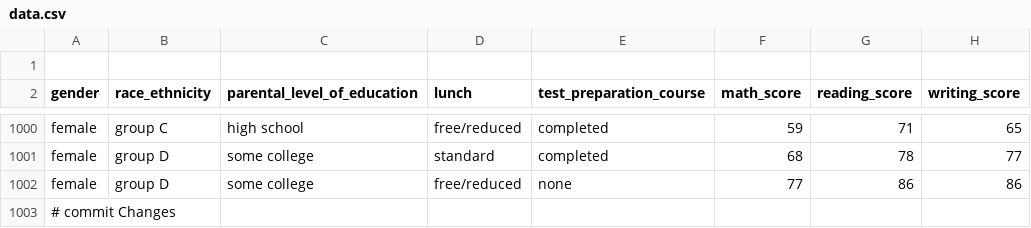
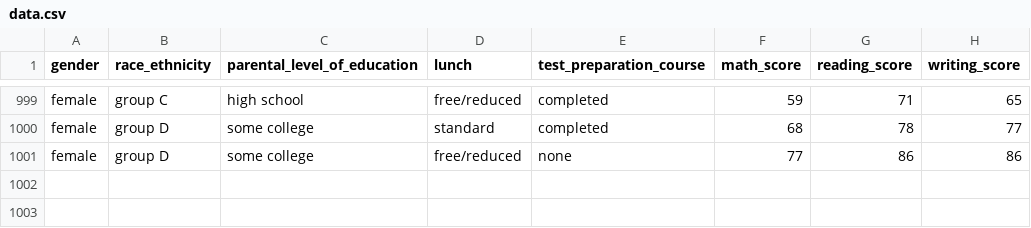
Before and after one commit to narnavaramsushma/ML-Project, a CSV file: artifacts/data.csv, drawn as a sheet; only a part is shown, gaps mark what is left out.

Commit message:
First commit

```diff
--- a/artifacts/data.csv
+++ b/artifacts/data.csv
@@ -1,2 +1 @@
-
 gender,race_ethnicity,parental_level_of_education,lunch,test_preparation_course,math_score,reading_score,writing_score
@@ -1002,2 +1001 @@ female,group D,some college,standard,completed,68,78,77
 female,group D,some college,free/reduced,none,77,86,86
-# commit Changes
```
Also changed, not shown: artifacts/test.csv, artifacts/train.csv, 5 other files.
